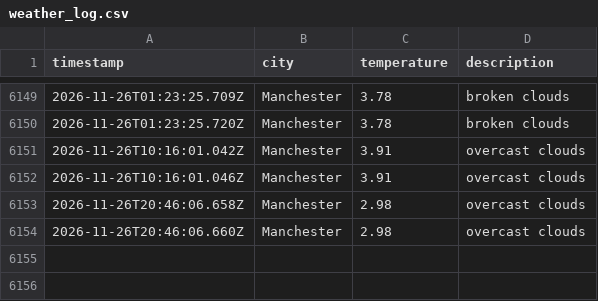
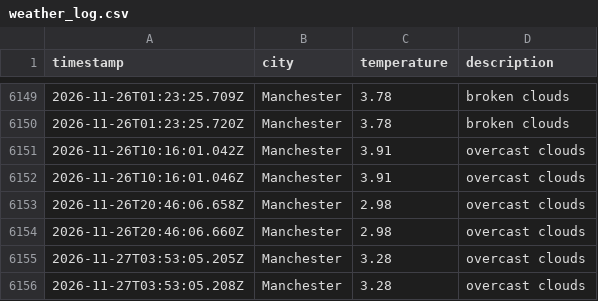
Before and after one commit to Maisie90/DataOps-weather, a CSV file: data/weather_log.csv, drawn as a sheet; only a part is shown, gaps mark what is left out.

```diff
--- a/data/weather_log.csv
+++ b/data/weather_log.csv
@@ -6154 +6154,3 @@ timestamp,city,temperature,description
 2026-11-26T20:46:06.660Z,Manchester,2.98,overcast clouds
+2026-11-27T03:53:05.205Z,Manchester,3.28,overcast clouds
+2026-11-27T03:53:05.208Z,Manchester,3.28,overcast clouds
```
